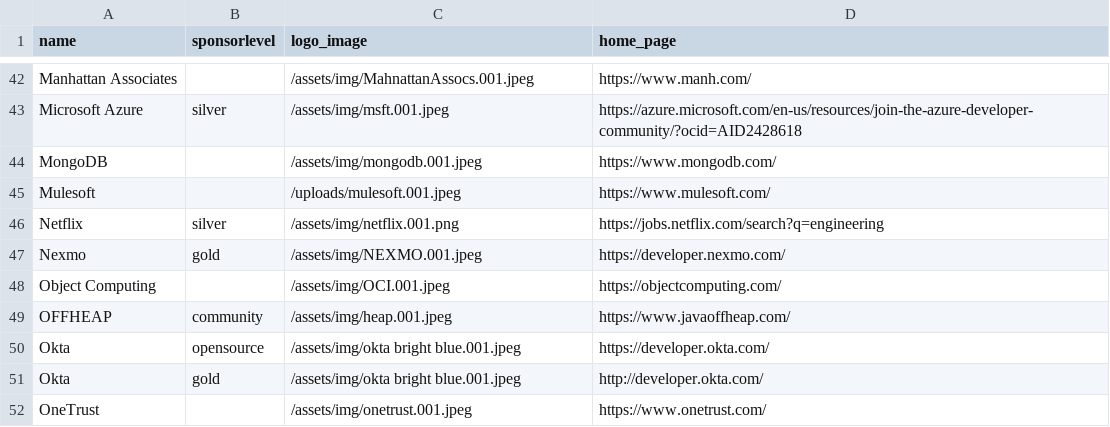
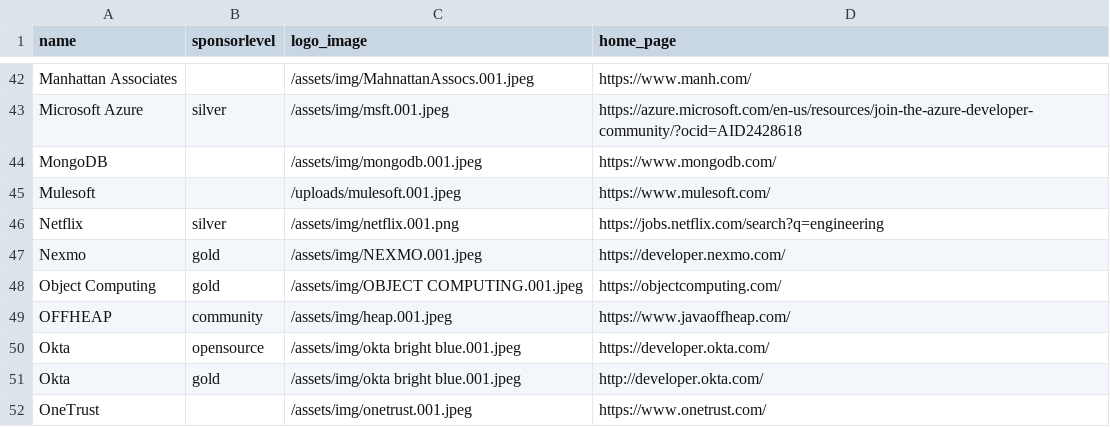
Before and after one commit to devnexus/devnexus-site, a CSV file: _data/sponsors.csv, drawn as a sheet; only a part is shown, gaps mark what is left out.

Commit message:
Updated '_data/sponsors.csv' via CloudCannon

```diff
--- a/_data/sponsors.csv
+++ b/_data/sponsors.csv
@@ -47,3 +47,3 @@ Netflix,silver,/assets/img/netflix.001.png,https://jobs.netflix.com/search?q=eng
 Nexmo,gold,/assets/img/NEXMO.001.jpeg,https://developer.nexmo.com/
-Object Computing,,/assets/img/OCI.001.jpeg,https://objectcomputing.com/
+Object Computing,gold,/assets/img/OBJECT COMPUTING.001.jpeg,https://objectcomputing.com/
 OFFHEAP,community,/assets/img/heap.001.jpeg,https://www.javaoffheap.com/
```
